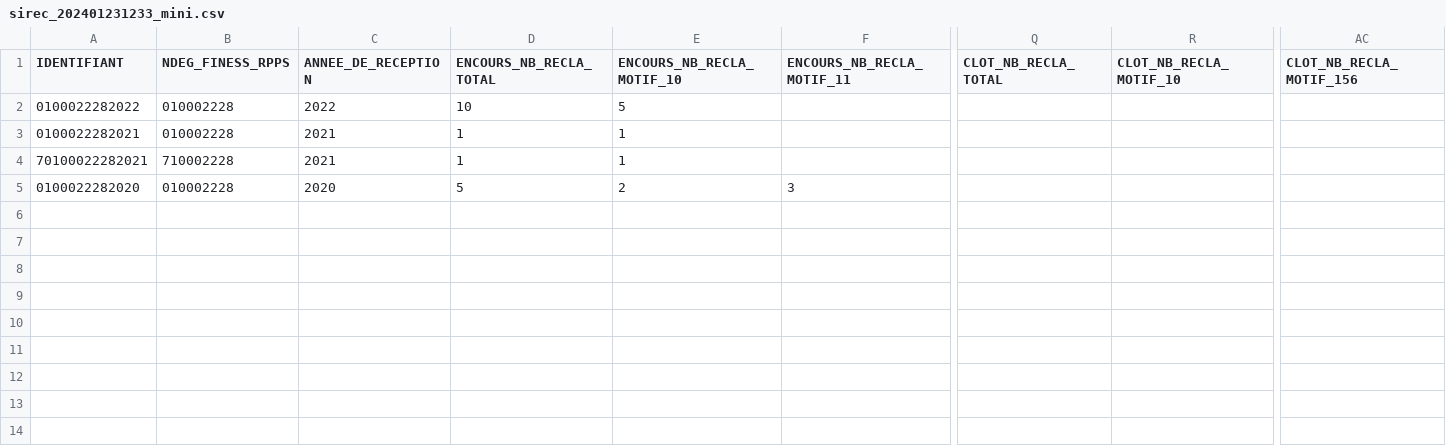
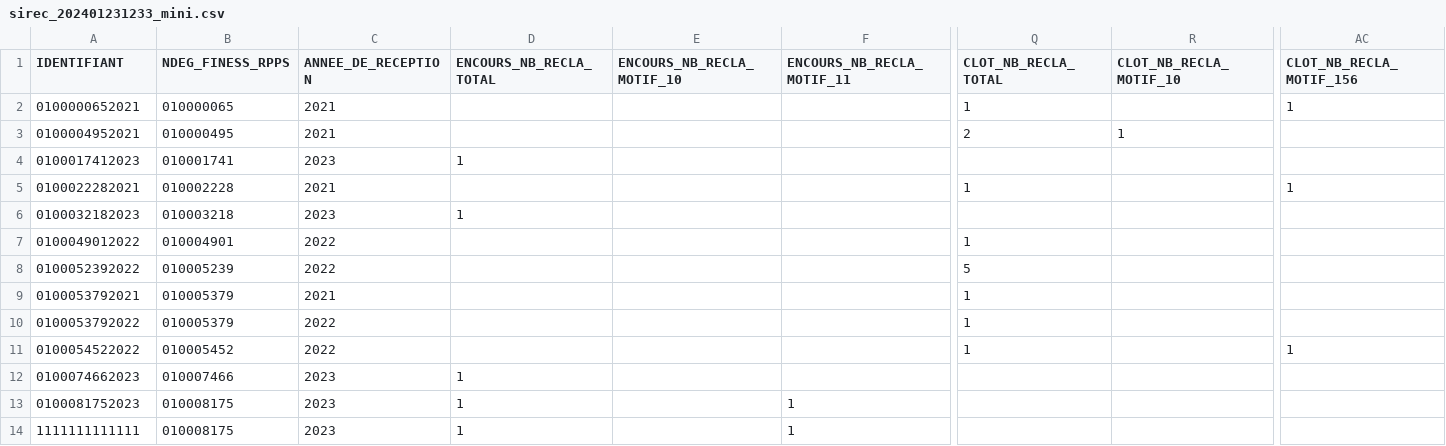
Before and after one commit to DNUM-SocialGouv/helios, a CSV file: SIREC/sirec_202401231233_mini.csv, drawn as a sheet; only a part is shown, gaps mark what is left out; removed rows and columns are numbered as before the commit, all else as after; rows hold the shown columns only; the diff names each change by its address in the sheet, - before the commit and + after, or states it on an @@ line.

Commit message:
HEL-312/SIREC-Explorations_donnees_SIREC_du_bloc_Qualite

```diff
--- a/SIREC/sirec_202401231233_mini.csv
+++ b/SIREC/sirec_202401231233_mini.csv
-row 2: 0100022282022 | 010002228 | 2022 | 10 | 5
+row 2: 0100000652021 | 010000065 | 2021 |  |  |  | 1 |  | 1
+row 3: 0100004952021 | 010000495 | 2021 |  |  |  | 2 | 1
+row 4: 0100017412023 | 010001741 | 2023 | 1
-D5 (ENCOURS_NB_RECLA_TOTAL): 1
+D5 (ENCOURS_NB_RECLA_TOTAL): (empty)
-E5 (ENCOURS_NB_RECLA_MOTIF_10): 1
+E5 (ENCOURS_NB_RECLA_MOTIF_10): (empty)
-Q5 (CLOT_NB_RECLA_TOTAL): (empty)
+Q5 (CLOT_NB_RECLA_TOTAL): 1
-AC5 (CLOT_NB_RECLA_MOTIF_156): (empty)
+AC5 (CLOT_NB_RECLA_MOTIF_156): 1
-row 4: 70100022282021 | 710002228 | 2021 | 1 | 1
-row 5: 0100022282020 | 010002228 | 2020 | 5 | 2 | 3
+row 6: 0100032182023 | 010003218 | 2023 | 1
+row 7: 0100049012022 | 010004901 | 2022 |  |  |  | 1
+row 8: 0100052392022 | 010005239 | 2022 |  |  |  | 5
+row 9: 0100053792021 | 010005379 | 2021 |  |  |  | 1
+row 10: 0100053792022 | 010005379 | 2022 |  |  |  | 1
+row 11: 0100054522022 | 010005452 | 2022 |  |  |  | 1 |  | 1
+row 12: 0100074662023 | 010007466 | 2023 | 1
+row 13: 0100081752023 | 010008175 | 2023 | 1 |  | 1
+row 14: 1111111111111 | 010008175 | 2023 | 1 |  | 1
```
Also changed, not shown: 2 other files.
